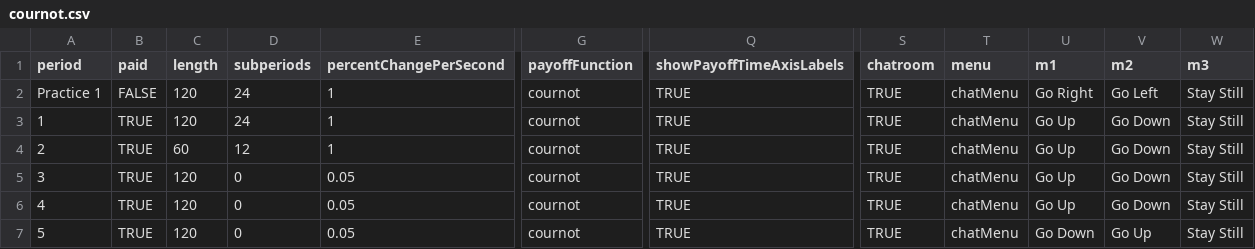
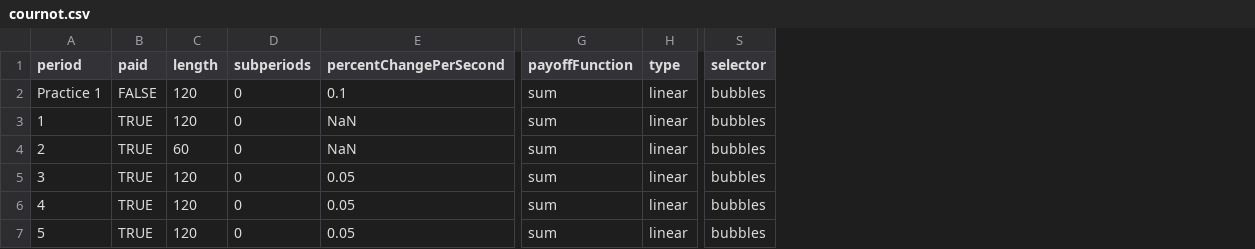
Before and after one commit to Leeps-Lab/ConG, a CSV file: configs/cournot.csv, drawn as a sheet; only a part is shown, gaps mark what is left out; removed rows and columns are numbered as before the commit, all else as after; the diff names each change by its address in the sheet, - before the commit and + after, or states it on an @@ line.

```diff
--- a/configs/cournot.csv
+++ b/configs/cournot.csv
+column H (type), rows 2-7: all linear
-column Q (showPayoffTimeAxisLabels), rows 2-7: all TRUE
-column S (chatroom), rows 2-7: all TRUE
-column T (menu), rows 2-7: all chatMenu
-column U (m1), rows 2-7: Go Right | Go Up | Go Up | Go Up | Go Up | Go Down
-column V (m2), rows 2-7: Go Left | Go Down | Go Down | Go Down | Go Down | Go Up
-column W (m3), rows 2-7: all Stay Still
+column S (selector), rows 2-7: all bubbles
-D2:D3 (subperiods): 24
+D2:D3 (subperiods): 0
-E2 (percentChangePerSecond): 1
+E2 (percentChangePerSecond): 0.1
-G2:G7 (payoffFunction): cournot
+G2:G7 (payoffFunction): sum
-E3:E4 (percentChangePerSecond): 1
+E3:E4 (percentChangePerSecond): NaN
-D4 (subperiods): 12
+D4 (subperiods): 0
```
Also changed, not shown: configs/pricing.csv, 13 other files.
